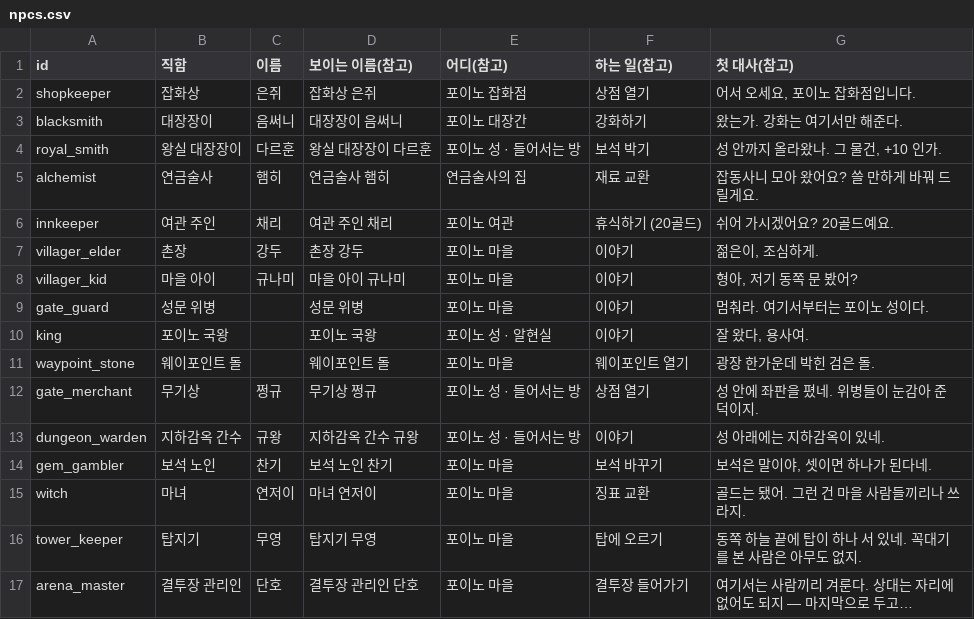
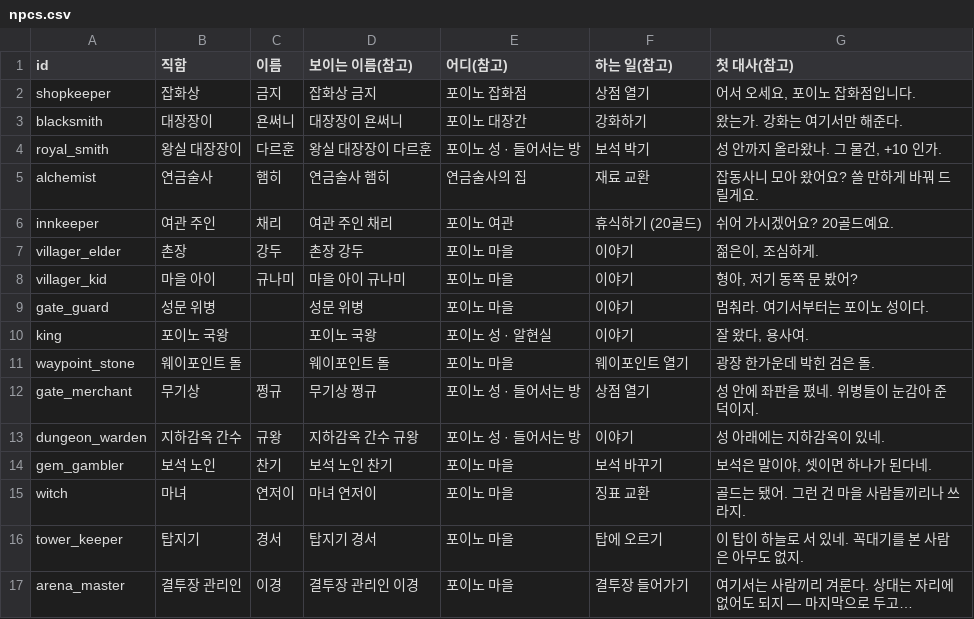
Before and after one commit to seotjck1-netizen/dragon-field, a CSV file: sheets/npcs.csv, drawn as a sheet.

```diff
--- a/sheets/npcs.csv
+++ b/sheets/npcs.csv
@@ -1,4 +1,4 @@
 id,직함,이름,보이는 이름(참고),어디(참고),하는 일(참고),첫 대사(참고)
-shopkeeper,잡화상,은쥐,잡화상 은쥐,포이노 잡화점,상점 열기,"어서 오세요, 포이노 잡화점입니다."
-blacksmith,대장장이,음써니,대장장이 음써니,포이노 대장간,강화하기,왔는가. 강화는 여기서만 해준다.
+shopkeeper,잡화상,금지,잡화상 금지,포이노 잡화점,상점 열기,"어서 오세요, 포이노 잡화점입니다."
+blacksmith,대장장이,욘써니,대장장이 욘써니,포이노 대장간,강화하기,왔는가. 강화는 여기서만 해준다.
 royal_smith,왕실 대장장이,다르훈,왕실 대장장이 다르훈,포이노 성 · 들어서는 방,보석 박기,"성 안까지 올라왔나. 그 물건, +10 인가."
@@ -15,3 +15,3 @@ gem_gambler,보석 노인,찬기,보석 노인 찬기,포이노 마을,보석
 witch,마녀,연저이,마녀 연저이,포이노 마을,징표 교환,골드는 됐어. 그런 건 마을 사람들끼리나 쓰라지.
-tower_keeper,탑지기,무영,탑지기 무영,포이노 마을,탑에 오르기,동쪽 하늘 끝에 탑이 하나 서 있네. 꼭대기를 본 사람은 아무도 없지.
-arena_master,결투장 관리인,단호,결투장 관리인 단호,포이노 마을,결투장 들어가기,여기서는 사람끼리 겨룬다. 상대는 자리에 없어도 되지 — 마지막으로 두고…
+tower_keeper,탑지기,경서,탑지기 경서,포이노 마을,탑에 오르기,이 탑이 하늘로 서 있네. 꼭대기를 본 사람은 아무도 없지.
+arena_master,결투장 관리인,이경,결투장 관리인 이경,포이노 마을,결투장 들어가기,여기서는 사람끼리 겨룬다. 상대는 자리에 없어도 되지 — 마지막으로 두고…
```
Also changed, not shown: 22 other files.
